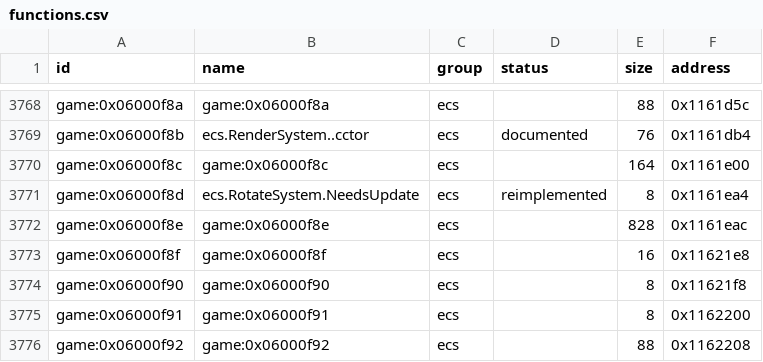
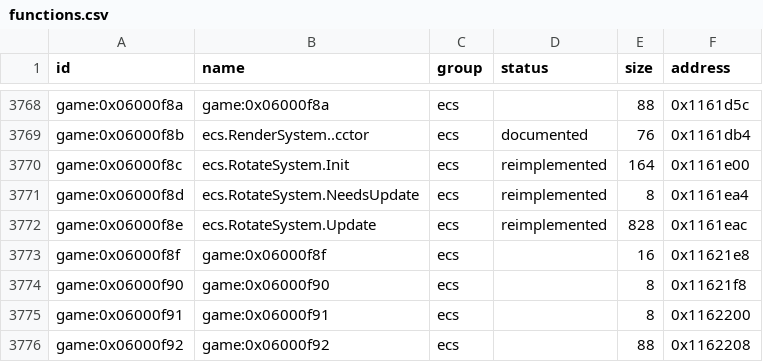
Before and after one commit to Tim-campy/magicians-saga-port, a CSV file: re/functions.csv, drawn as a sheet; only a part is shown, gaps mark what is left out.

Commit message:
port(mission): run native velocity-facing rotation in system order

```diff
--- a/re/functions.csv
+++ b/re/functions.csv
@@ -3769,5 +3769,5 @@ game:0x06000f8a,game:0x06000f8a,ecs,,88,0x1161d5c
 game:0x06000f8b,ecs.RenderSystem..cctor,ecs,documented,76,0x1161db4
-game:0x06000f8c,game:0x06000f8c,ecs,,164,0x1161e00
+game:0x06000f8c,ecs.RotateSystem.Init,ecs,reimplemented,164,0x1161e00
 game:0x06000f8d,ecs.RotateSystem.NeedsUpdate,ecs,reimplemented,8,0x1161ea4
-game:0x06000f8e,game:0x06000f8e,ecs,,828,0x1161eac
+game:0x06000f8e,ecs.RotateSystem.Update,ecs,reimplemented,828,0x1161eac
 game:0x06000f8f,game:0x06000f8f,ecs,,16,0x11621e8
```
Also changed, not shown: re/status/ecs.tsv, 15 other files.
